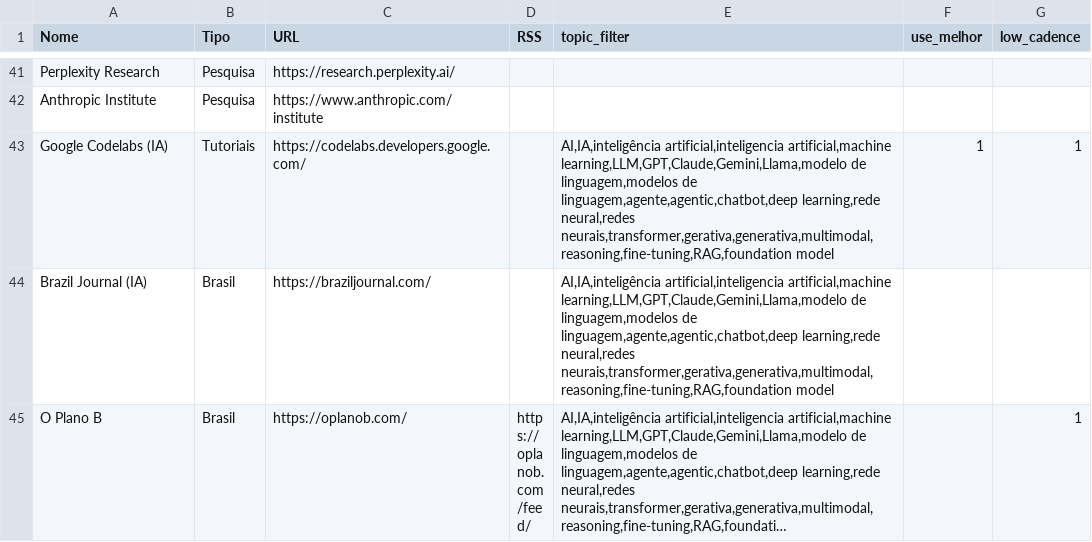
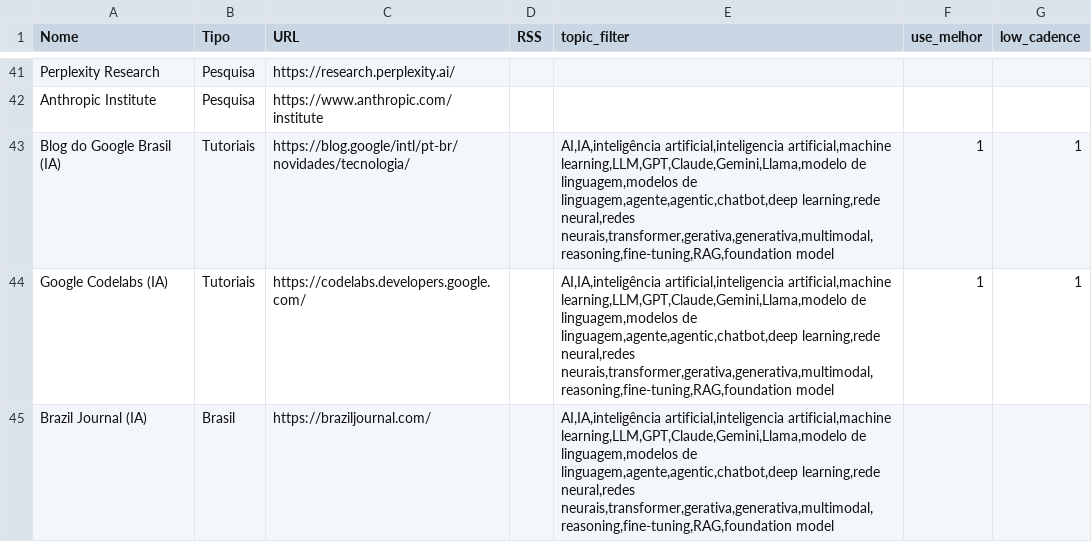
Before and after one commit to vjpixel/diaria-studio, a CSV file: seed/sources.csv, drawn as a sheet; only a part is shown, gaps mark what is left out; the shorter side is filled out with more unchanged rows; long unchanged cells end in ….

```diff
--- a/seed/sources.csv
+++ b/seed/sources.csv
@@ -42,2 +42,3 @@ Perplexity Research,Pesquisa,https://research.perplexity.ai/,,,
 Anthropic Institute,Pesquisa,https://www.anthropic.com/institute,,,
+Blog do Google Brasil (IA),Tutoriais,https://blog.google/intl/pt-br/novidades/tecnologia/,,"AI,IA,inteligência artificial,inteligencia artificial,machine learning,LLM,GPT,Claude,Gemini,Llama,modelo de linguagem,modelos de linguagem,agente,agentic,chatbot,deep learning,rede neural,redes neurais,transformer,gerativa,generativa,multimodal,reasoning,fine-tuning,RAG,foundation model",1,1
 Google Codelabs (IA),Tutoriais,https://codelabs.developers.google.com/,,"AI,IA,inteligência artificial,inteligencia artificial,machine learning,LLM,GPT,Claude,Gemini,Llama,modelo de linguagem,modelos de linguagem,agente,agentic,chatbot,deep learning,rede neural,redes neurais,transformer,gerativa,generativa,multimodal,reasoning,fine-tuning,RAG,foundation model",1,1
```
Also changed, not shown: 1 other file.
